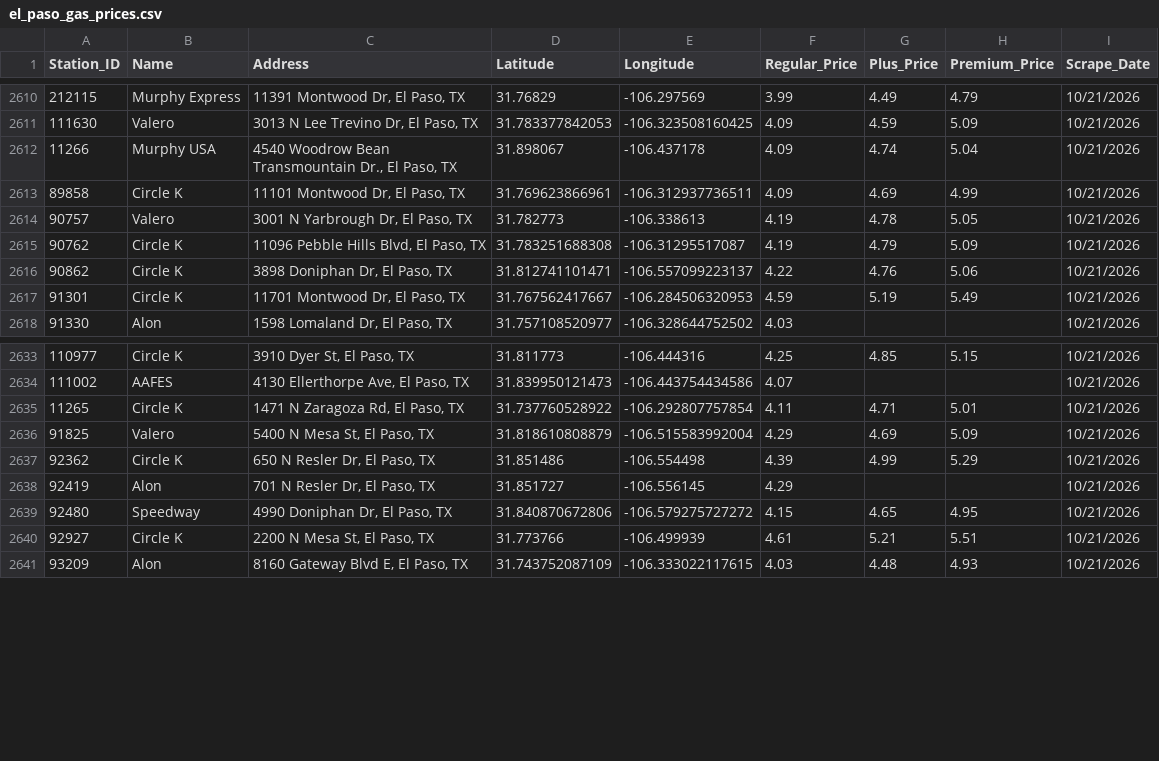
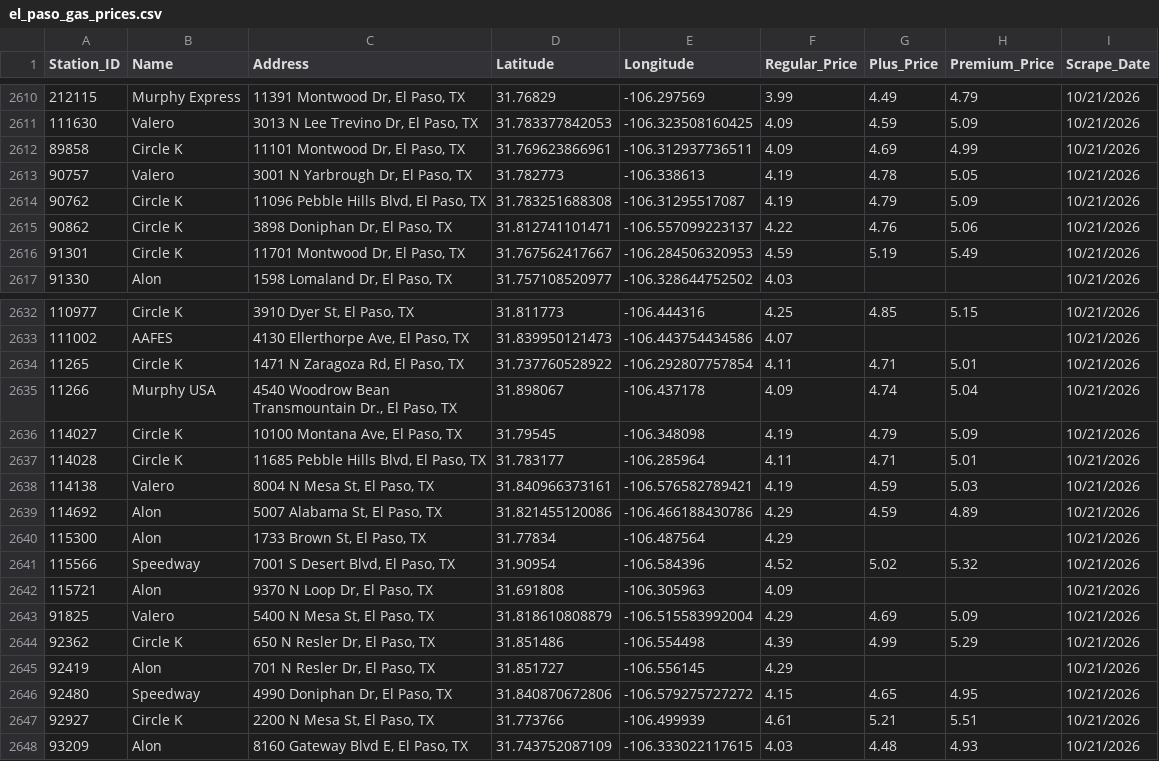
Before and after one commit to hoffmanap/epgas, a CSV file: el_paso_gas_prices.csv, drawn as a sheet; only a part is shown, gaps mark what is left out; the diff names each change by its address in the sheet, - before the commit and + after, or states it on an @@ line.

```diff
--- a/el_paso_gas_prices.csv
+++ b/el_paso_gas_prices.csv
@@ row 2612 moved to row 2635: 11266 @@
+row 2636: 114027 | Circle K | 10100 Montana Ave, El Paso, TX | 31.79545 | -106.348098 | 4.19 | 4.79 | 5.09 | 10/21/2026
+row 2637: 114028 | Circle K | 11685 Pebble Hills Blvd, El Paso, TX | 31.783177 | -106.285964 | 4.11 | 4.71 | 5.01 | 10/21/2026
+row 2638: 114138 | Valero | 8004 N Mesa St, El Paso, TX | 31.840966373161 | -106.576582789421 | 4.19 | 4.59 | 5.03 | 10/21/2026
+row 2639: 114692 | Alon | 5007 Alabama St, El Paso, TX | 31.821455120086 | -106.466188430786 | 4.29 | 4.59 | 4.89 | 10/21/2026
+row 2640: 115300 | Alon | 1733 Brown St, El Paso, TX | 31.77834 | -106.487564 | 4.29 |  |  | 10/21/2026
+row 2641: 115566 | Speedway | 7001 S Desert Blvd, El Paso, TX | 31.90954 | -106.584396 | 4.52 | 5.02 | 5.32 | 10/21/2026
+row 2642: 115721 | Alon | 9370 N Loop Dr, El Paso, TX | 31.691808 | -106.305963 | 4.09 |  |  | 10/21/2026
```
Also changed, not shown: station_price_history.csv.
